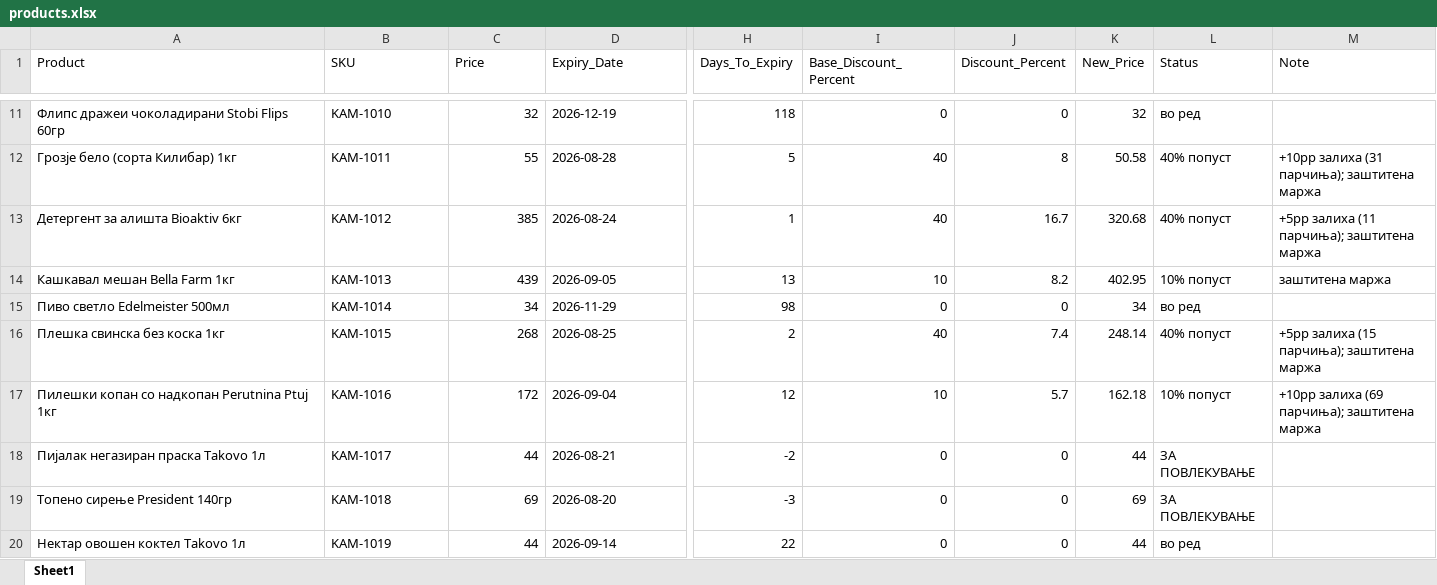
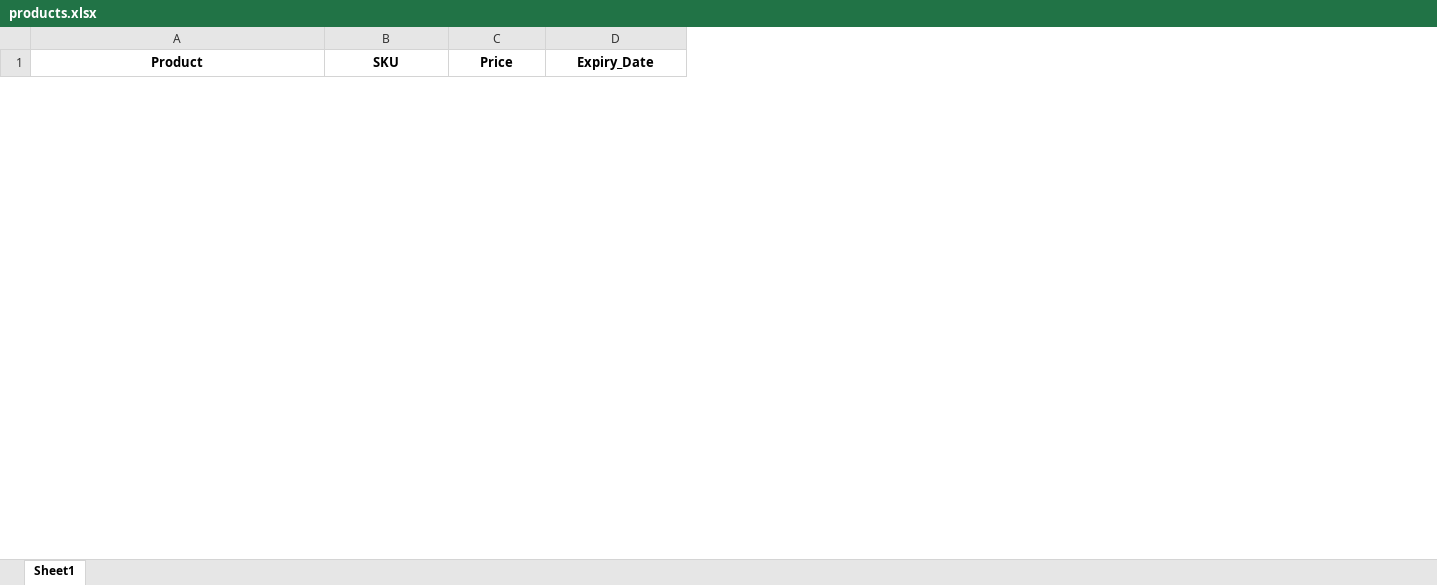
Before and after one commit to vojvodata/AI-Softverce-za-rokovi, an Excel workbook: rok-popust-agent/data/products.xlsx, sheet Sheet1, drawn as a sheet; only a part is shown, gaps mark what is left out; values as stored, in another font and other column widths than the file's, no borders; removed rows and columns are numbered as before the commit, all else as after; rows hold the shown columns only; the diff covers the shown part only; the diff names each change by its address in the sheet, - before the commit and + after, or states it on an @@ line.

```diff
--- a/rok-popust-agent/data/products.xlsx (sheet Sheet1)
+++ b/rok-popust-agent/data/products.xlsx (sheet Sheet1)
-column H (Days_To_Expiry), empty
-column I (Base_Discount_Percent), empty
-column J (Discount_Percent), empty
-column K (New_Price), empty
-column L (Status), empty
-column M (Note), empty
@@ A1:D1 bold: off → on, alignment: left → center @@
-row 11: Флипс дражеи чоколадирани Stobi Flips 60гр | KAM-1010 | 32 | 2026-12-19 | 118 | 0 | 0 | 32 | во ред
-row 12: Грозје бело (сорта Килибар) 1кг | KAM-1011 | 55 | 2026-08-28 | 5 | 40 | 8 | 50.58 | 40% попуст | +10pp залиха (31 парчиња); заштитена маржа
-row 13: Детергент за алишта Bioaktiv 6кг | KAM-1012 | 385 | 2026-08-24 | 1 | 40 | 16.7 | 320.68 | 40% попуст | +5pp залиха (11 парчиња); заштитена маржа
-row 14: Кашкавал мешан Bella Farm 1кг | KAM-1013 | 439 | 2026-09-05 | 13 | 10 | 8.2 | 402.95 | 10% попуст | заштитена маржа
-row 15: Пиво светло Edelmeister 500мл | KAM-1014 | 34 | 2026-11-29 | 98 | 0 | 0 | 34 | во ред
-row 16: Плешка свинска без коска 1кг | KAM-1015 | 268 | 2026-08-25 | 2 | 40 | 7.4 | 248.14 | 40% попуст | +5pp залиха (15 парчиња); заштитена маржа
-row 17: Пилешки копан со надкопан Perutnina Ptuj 1кг | KAM-1016 | 172 | 2026-09-04 | 12 | 10 | 5.7 | 162.18 | 10% попуст | +10pp залиха (69 парчиња); заштитена маржа
-row 18: Пијалак негазиран праска Takovo 1л | KAM-1017 | 44 | 2026-08-21 | -2 | 0 | 0 | 44 | ЗА ПОВЛЕКУВАЊЕ
-row 19: Топено сирење President 140гр | KAM-1018 | 69 | 2026-08-20 | -3 | 0 | 0 | 69 | ЗА ПОВЛЕКУВАЊЕ
-row 20: Нектар овошен коктел Takovo 1л | KAM-1019 | 44 | 2026-09-14 | 22 | 0 | 0 | 44 | во ред
```
Also changed, not shown: 50 added rows, 33 removed rows and cell formats elsewhere in this sheet.
